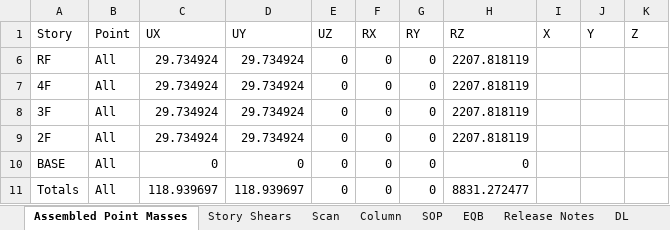
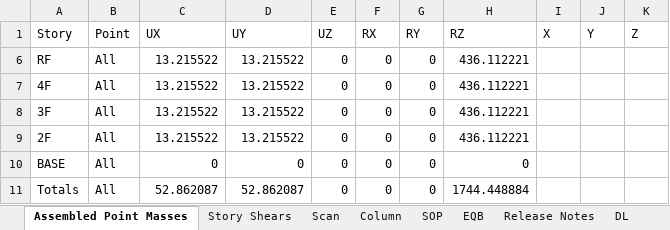
Before and after one commit to skyran1278/thesis, an Excel workbook: Models/LowSeismic 4Floor 6M/02 EtabsScan For 2D Example.xlsm, sheet Assembled Point Masses, drawn as a sheet; values as stored, in another font and other column widths than the file's, no borders; the diff names each change by its address in the sheet, - before the commit and + after, or states it on an @@ line.

```diff
--- a/Models/LowSeismic 4Floor 6M/02 EtabsScan For 2D Example.xlsm (sheet Assembled Point Masses)
+++ b/Models/LowSeismic 4Floor 6M/02 EtabsScan For 2D Example.xlsm (sheet Assembled Point Masses)
-C6:C9 (UX): 29.734924
+C6:C9 (UX): 13.215522
-D6:D9 (UY): 29.734924
+D6:D9 (UY): 13.215522
-H6:H9 (RZ): 2207.818119
+H6:H9 (RZ): 436.112221
-C11 (UX): 118.939697
+C11 (UX): 52.862087
-D11 (UY): 118.939697
+D11 (UY): 52.862087
-H11 (RZ): 8831.272477
+H11 (RZ): 1744.448884
```
Also changed, not shown: sheet Story Shears, sheet Scan, sheet Column, sheet DL, sheet LL, sheet 靜態地震力, 1 more sheet, formulas that keep their value, hidden cells, Models/00 結構設計變數.xlsx, 9 other files.
